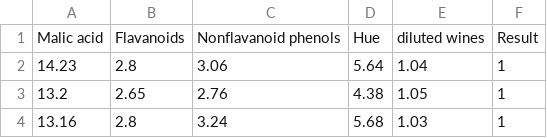
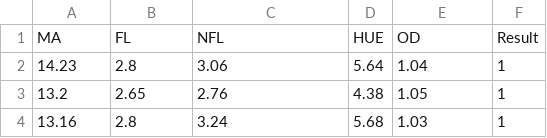
Before and after one commit to paria-nasri/wine, a CSV file: datanew6.csv, drawn as a sheet; only a part is shown.

Commit message:
Update datanew6.csv

```diff
--- a/datanew6.csv
+++ b/datanew6.csv
@@ -1,2 +1,2 @@
-Malic acid, Flavanoids,Nonflavanoid phenols,Hue,diluted wines,Result
+MA, FL,NFL,HUE,OD,Result
 14.23,2.8,3.06,5.64,1.04,1
```
